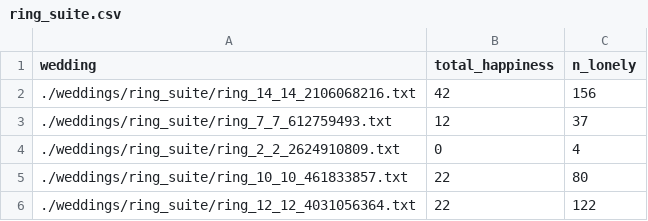
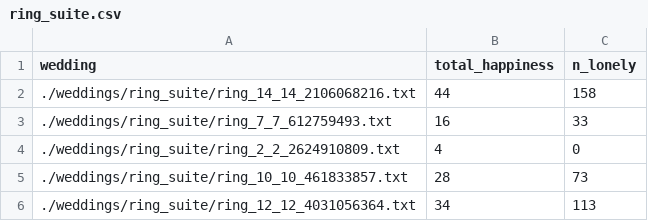
Before and after one commit to hypen-emdash/dissertation, a CSV file: weddings/ring_suite.csv, drawn as a sheet.

```diff
--- a/weddings/ring_suite.csv
+++ b/weddings/ring_suite.csv
@@ -1,6 +1,6 @@
 wedding,total_happiness,n_lonely
-./weddings/ring_suite/ring_14_14_2106068216.txt,42,156
-./weddings/ring_suite/ring_7_7_612759493.txt,12,37
-./weddings/ring_suite/ring_2_2_2624910809.txt,0,4
-./weddings/ring_suite/ring_10_10_461833857.txt,22,80
-./weddings/ring_suite/ring_12_12_4031056364.txt,22,122
+./weddings/ring_suite/ring_14_14_2106068216.txt,44,158
+./weddings/ring_suite/ring_7_7_612759493.txt,16,33
+./weddings/ring_suite/ring_2_2_2624910809.txt,4,0
+./weddings/ring_suite/ring_10_10_461833857.txt,28,73
+./weddings/ring_suite/ring_12_12_4031056364.txt,34,113
```
Also changed, not shown: 4 other files.
